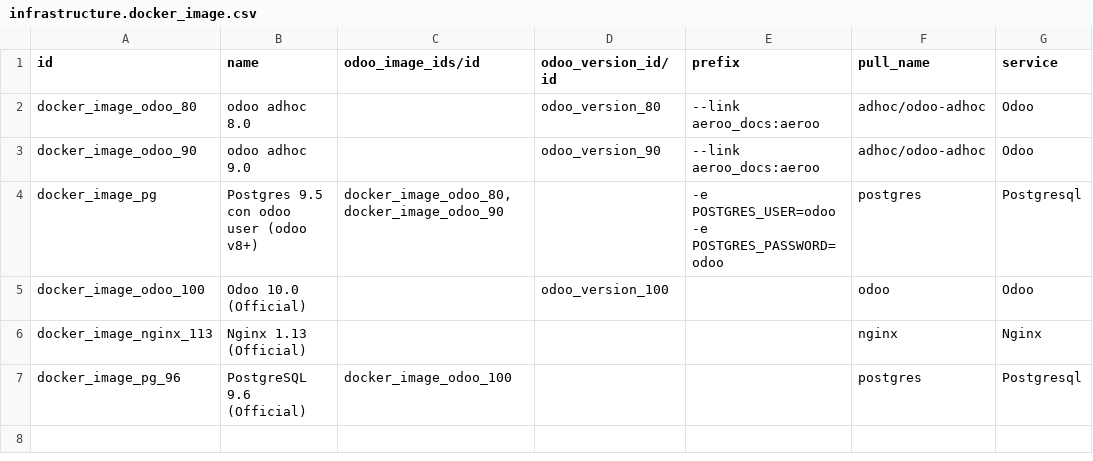
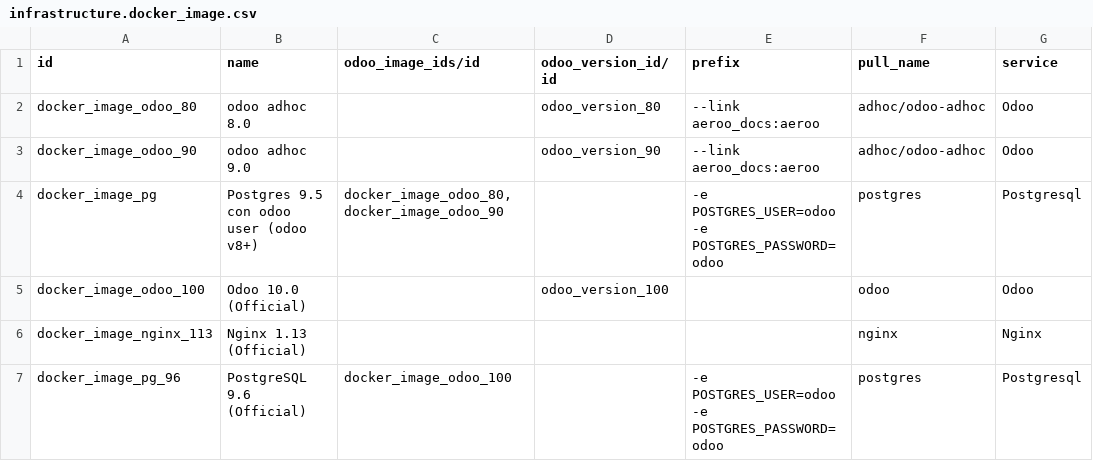
Before and after one commit to online-sanaullah/odoo-infrastructure, a CSV file: infrastructure/demo/infrastructure.docker_image.csv, drawn as a sheet.

Commit message:
Updated the PostgreSQL 9.6 docker image demo data

```diff
--- a/infrastructure/demo/infrastructure.docker_image.csv
+++ b/infrastructure/demo/infrastructure.docker_image.csv
@@ -6,2 +6,2 @@ docker_image_odoo_100,Odoo 10.0 (Official),,odoo_version_100,,odoo,Odoo
 docker_image_nginx_113,Nginx 1.13 (Official),,,,nginx,Nginx
-docker_image_pg_96,PostgreSQL 9.6 (Official),docker_image_odoo_100,,,postgres,Postgresql
+docker_image_pg_96,PostgreSQL 9.6 (Official),docker_image_odoo_100,,-e POSTGRES_USER=odoo -e POSTGRES_PASSWORD=odoo,postgres,Postgresql
```
